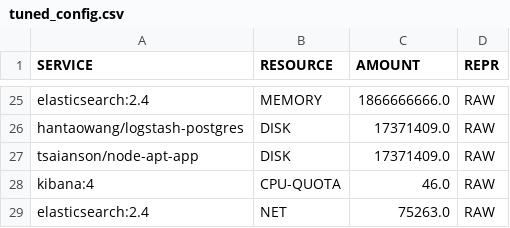
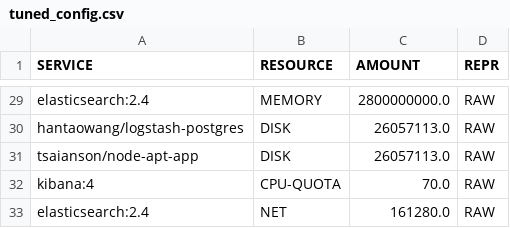
Before and after one commit to mchang6137/throttlebot, a CSV file: src/tuned_config.csv, drawn as a sheet; only a part is shown, gaps mark what is left out; addresses are those after the commit; the diff covers the shown part only; the diff names each change by its address in the sheet, - before the commit and + after, or states it on an @@ line.

```diff
--- a/src/tuned_config.csv
+++ b/src/tuned_config.csv
-C29 (AMOUNT): 1866666666.0
+C29 (AMOUNT): 2800000000.0
-C30:C31 (AMOUNT): 17371409.0
+C30:C31 (AMOUNT): 26057113.0
-C32 (AMOUNT): 46.0
+C32 (AMOUNT): 70.0
-C33 (AMOUNT): 75263.0
+C33 (AMOUNT): 161280.0
```
Also changed, not shown: 4 added rows and 23 edited cells elsewhere in this file, 14 other files.
